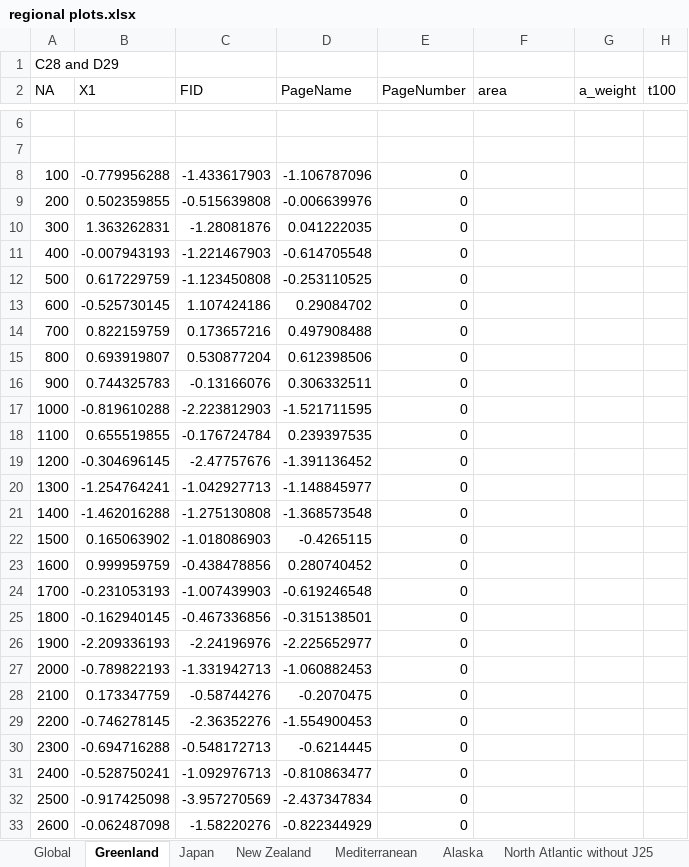
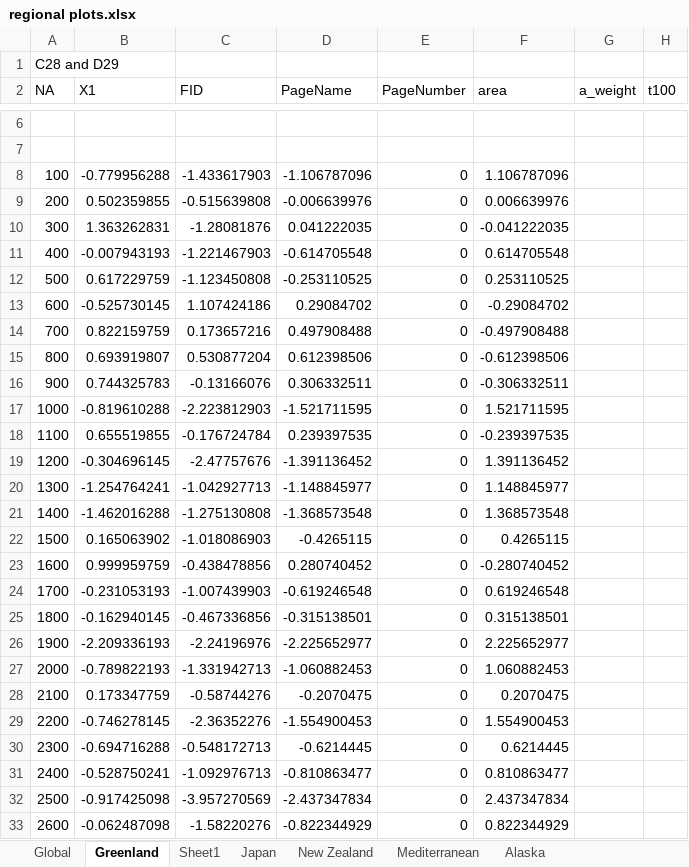
Before and after one commit to yeshancqcq/paleo_data_spatial, an Excel workbook: regional plots.xlsx, sheet Greenland, drawn as a sheet; only a part is shown, gaps mark what is left out; values as stored, in another font and other column widths than the file's, no borders; charts and pictures not drawn; the diff covers the shown part only; the diff names each change by its address in the sheet, - before the commit and + after, or states it on an @@ line.

```diff
--- a/regional plots.xlsx (sheet Greenland)
+++ b/regional plots.xlsx (sheet Greenland)
+sheet tab: Sheet1
-F8 (area): (empty)
+F8 (area): 1.106787096
-F9 (area): (empty)
+F9 (area): 0.006639976
-F10 (area): (empty)
+F10 (area): -0.041222035
-F11 (area): (empty)
+F11 (area): 0.614705548
-F12 (area): (empty)
+F12 (area): 0.253110525
-F13 (area): (empty)
+F13 (area): -0.29084702
-F14 (area): (empty)
+F14 (area): -0.497908488
-F15 (area): (empty)
+F15 (area): -0.612398506
-F16 (area): (empty)
+F16 (area): -0.306332511
-F17 (area): (empty)
+F17 (area): 1.521711595
-F18 (area): (empty)
+F18 (area): -0.239397535
-F19 (area): (empty)
+F19 (area): 1.391136452
-F20 (area): (empty)
+F20 (area): 1.148845977
-F21 (area): (empty)
+F21 (area): 1.368573548
-F22 (area): (empty)
+F22 (area): 0.4265115
-F23 (area): (empty)
+F23 (area): -0.280740452
-F24 (area): (empty)
+F24 (area): 0.619246548
-F25 (area): (empty)
+F25 (area): 0.315138501
-F26 (area): (empty)
+F26 (area): 2.225652977
-F27 (area): (empty)
+F27 (area): 1.060882453
-F28 (area): (empty)
+F28 (area): 0.2070475
-F29 (area): (empty)
+F29 (area): 1.554900453
-F30 (area): (empty)
+F30 (area): 0.6214445
-F31 (area): (empty)
+F31 (area): 0.810863477
-F32 (area): (empty)
+F32 (area): 2.437347834
-F33 (area): (empty)
+F33 (area): 0.822344929
```
Also changed, not shown: 194 edited cells elsewhere in this sheet, 4 other files.
